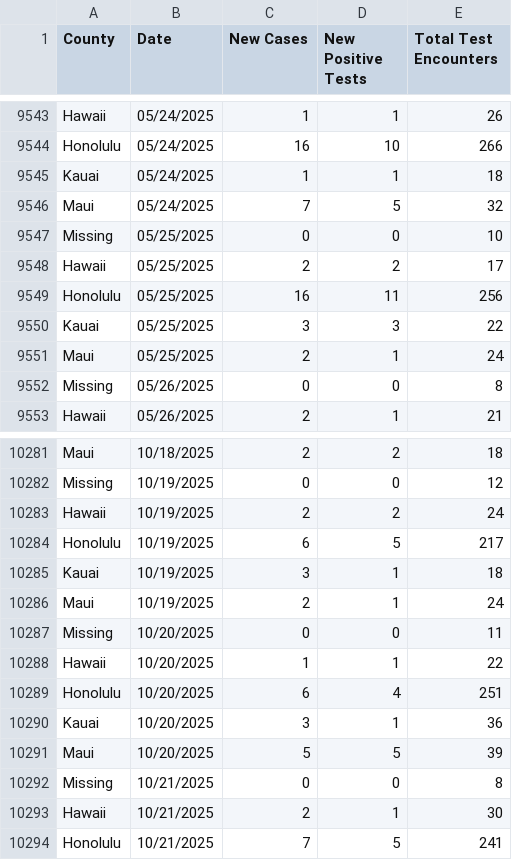
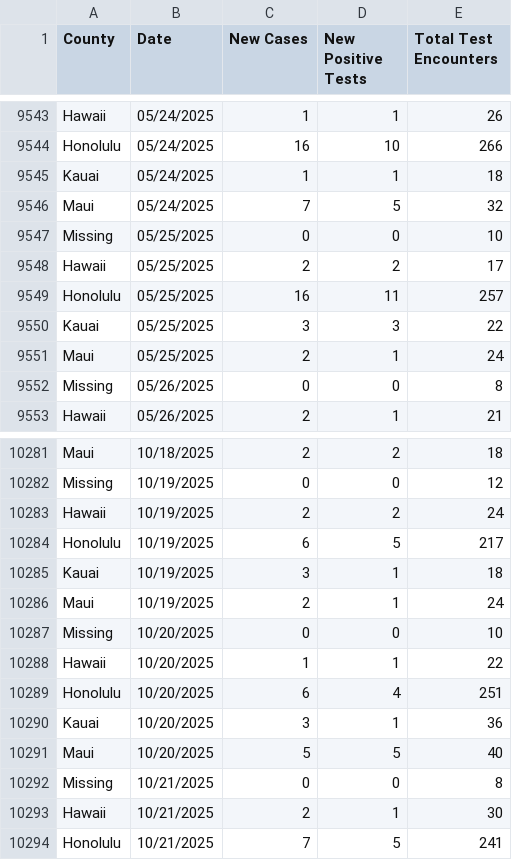
Before and after one commit to HDOH-DOCD-data/covid_public_data, a CSV file: CSVDownloadepicurve.csv, drawn as a sheet; only a part is shown, gaps mark what is left out; the diff covers the shown part only.

```diff
--- a/CSVDownloadepicurve.csv
+++ b/CSVDownloadepicurve.csv
@@ -9548,3 +9548,3 @@ Missing,05/25/2025,0,0,10
 Hawaii,05/25/2025,2,2,17
-Honolulu,05/25/2025,16,11,256
+Honolulu,05/25/2025,16,11,257
 Kauai,05/25/2025,3,3,22
@@ -10286,3 +10286,3 @@ Kauai,10/19/2025,3,1,18
 Maui,10/19/2025,2,1,24
-Missing,10/20/2025,0,0,11
+Missing,10/20/2025,0,0,10
 Hawaii,10/20/2025,1,1,22
@@ -10290,3 +10290,3 @@ Honolulu,10/20/2025,6,4,251
 Kauai,10/20/2025,3,1,36
-Maui,10/20/2025,5,5,39
+Maui,10/20/2025,5,5,40
 Missing,10/21/2025,0,0,8
```
Also changed, not shown: 35 added rows and 19 edited cells elsewhere in this file.
